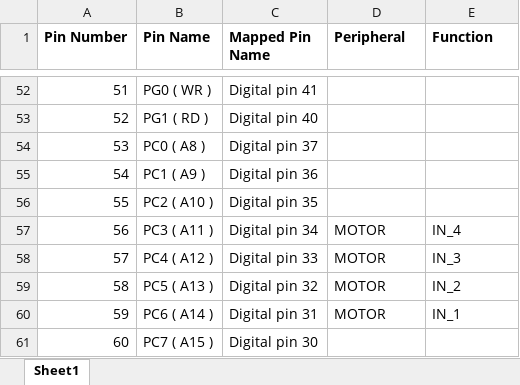
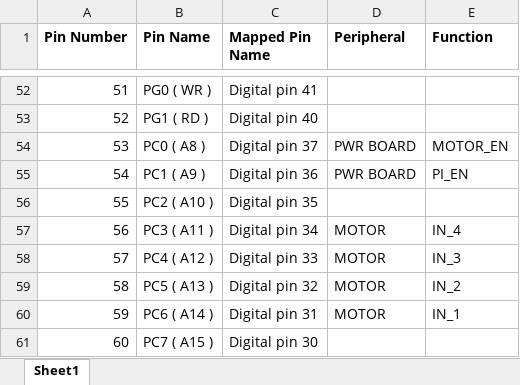
Before and after one commit to danjoannis/steve, an Excel workbook: documentation/MegaPinout.xlsx, sheet Sheet1, drawn as a sheet; only a part is shown, gaps mark what is left out; values as stored, in another font and other column widths than the file's, no borders; the diff names each change by its address in the sheet, - before the commit and + after, or states it on an @@ line.

Commit message:
Updated electronics box, added grill, updated pinout, added code for power board

```diff
--- a/documentation/MegaPinout.xlsx (sheet Sheet1)
+++ b/documentation/MegaPinout.xlsx (sheet Sheet1)
-D54:D55 (Peripheral): (empty)
+D54:D55 (Peripheral): PWR BOARD
-E54 (Function): (empty)
+E54 (Function): MOTOR_EN
-E55 (Function): (empty)
+E55 (Function): PI_EN
```
Also changed, not shown: 6 other files.
